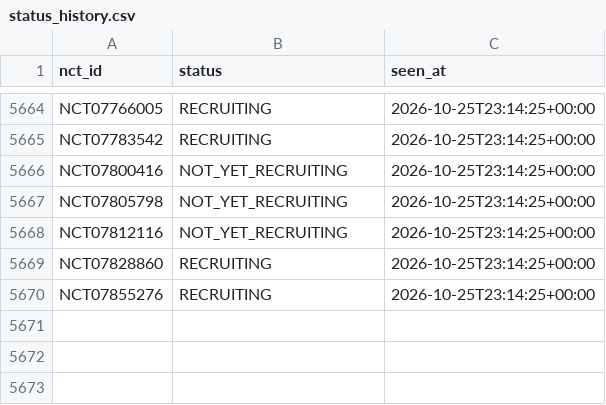
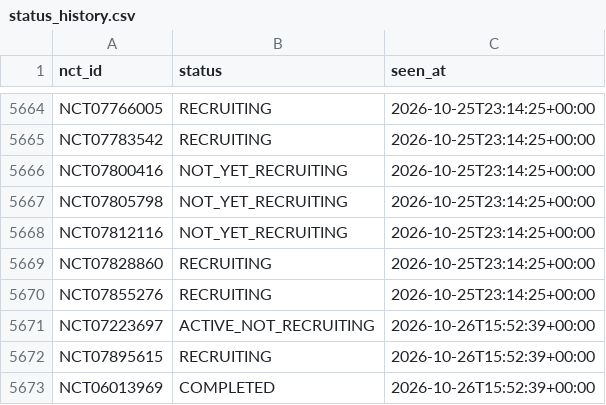
Before and after one commit to DaveShevy/clinical_trials, a CSV file: data/status_history.csv, drawn as a sheet; only a part is shown, gaps mark what is left out.

```diff
--- a/data/status_history.csv
+++ b/data/status_history.csv
@@ -5670 +5670,4 @@ NCT07828860,RECRUITING,2026-10-25T23:14:25+00:00
 NCT07855276,RECRUITING,2026-10-25T23:14:25+00:00
+NCT07223697,ACTIVE_NOT_RECRUITING,2026-10-26T15:52:39+00:00
+NCT07895615,RECRUITING,2026-10-26T15:52:39+00:00
+NCT06013969,COMPLETED,2026-10-26T15:52:39+00:00
```
Also changed, not shown: 8 other files.
